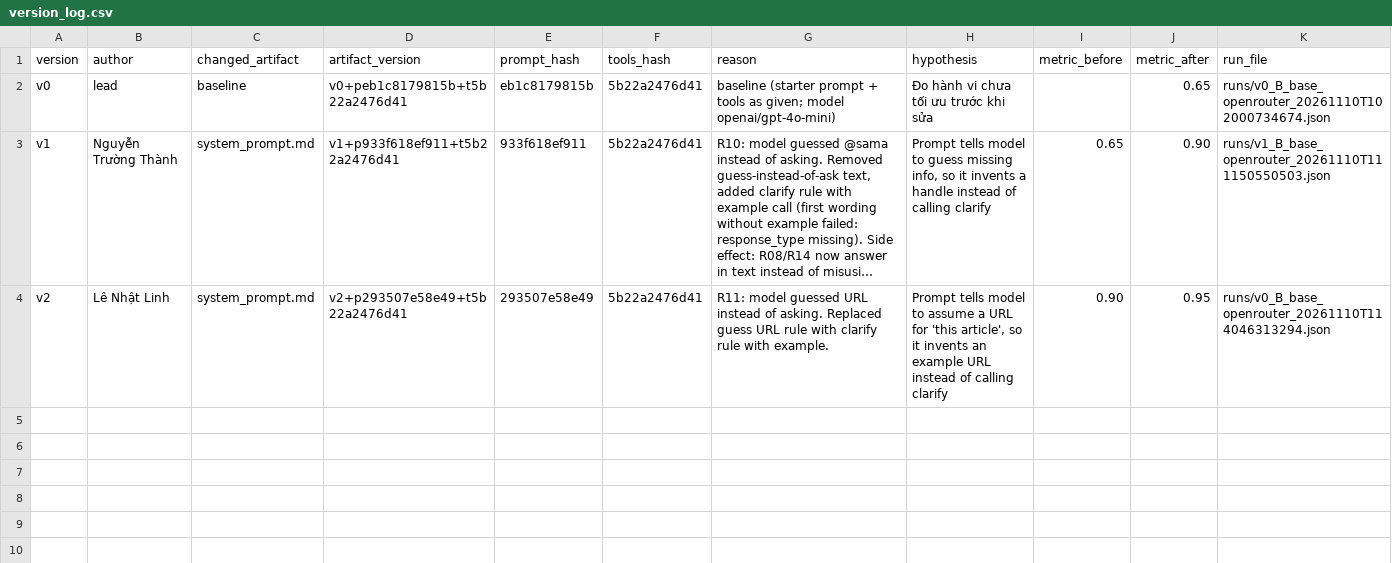
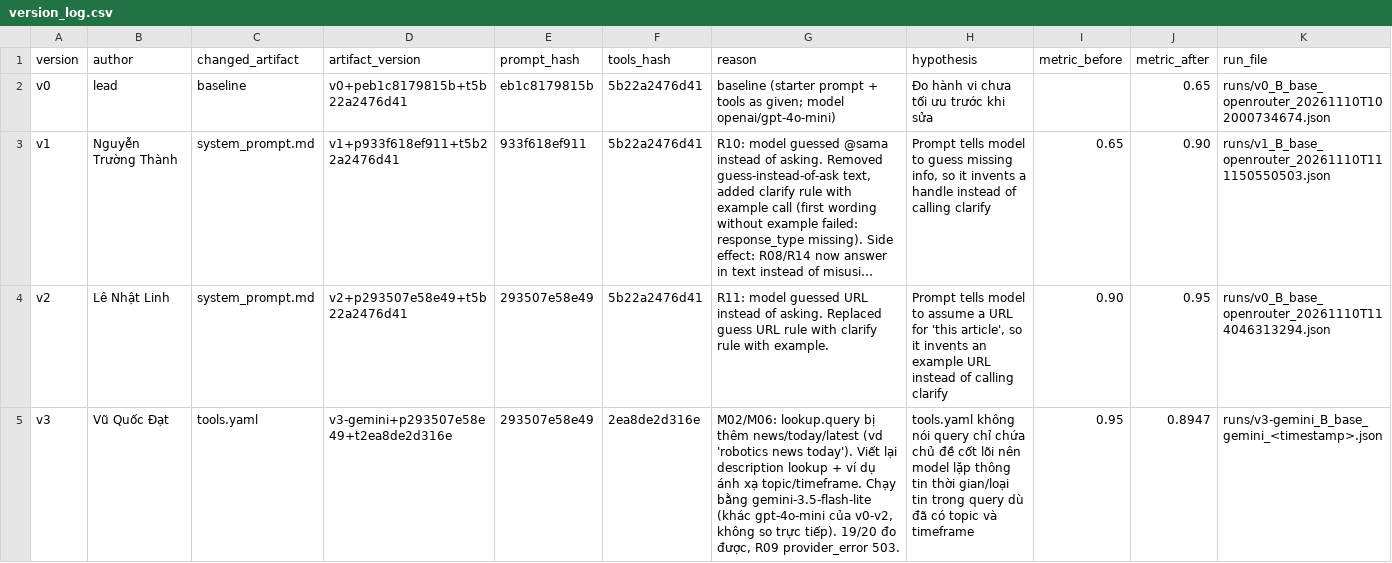
Before and after one commit to Thanhnt-da/K5-L3-DAY03-NguyenTruongThanh-2A202603512-ResearchAgentToolEval, a CSV file: starter_v0/artifacts/version_log.csv, drawn as a sheet; long unchanged cells end in …; the diff names each change by its address in the sheet, - before the commit and + after, or states it on an @@ line.

```diff
--- a/starter_v0/artifacts/version_log.csv
+++ b/starter_v0/artifacts/version_log.csv
+row 5: v3 | Vũ Quốc Đạt | tools.yaml | v3-gemini+p293507e58e49+t2ea8de2d316e | 293507e58e49 | 2ea8de2d316e | M02/M06: lookup.query bị thêm news/today/latest (vd 'robotics news today'). Viết lại description lookup + ví dụ ánh xạ topic/timeframe. Chạy bằng gemini-3.5-flash-lite (khác gpt-4o-mini của v0-v2, không so trực tiếp). 19/20 đo được, R09 provider_error 503. | tools.yaml không nói query chỉ chứa chủ đề cốt lõi nên model lặp thông tin thời gian/loại tin trong query dù đã có topic và timeframe | 0.95 | 0.8947 | runs/v3-gemini_B_base_gemini_<timestamp>.json
```
Also changed, not shown: 2 other files.
